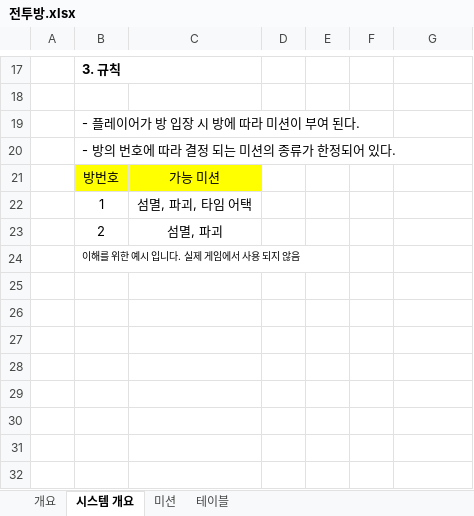
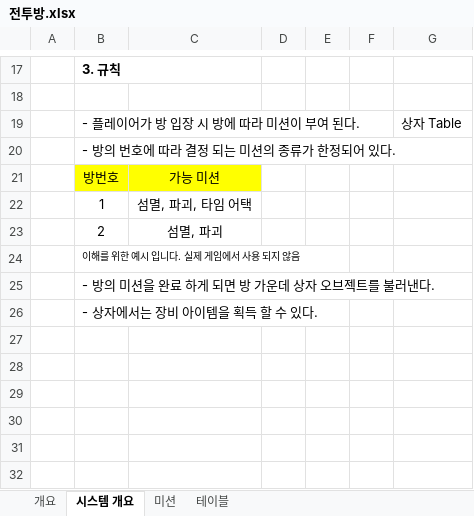
Before and after one commit to kangilgu/senier-project, an Excel workbook: Document/전투방.xlsx, sheet 시스템 개요, drawn as a sheet; only a part is shown, gaps mark what is left out; values as stored, in another font and other column widths than the file's, no borders; the diff names each change by its address in the sheet, - before the commit and + after, or states it on an @@ line.

```diff
--- a/Document/전투방.xlsx (sheet 시스템 개요)
+++ b/Document/전투방.xlsx (sheet 시스템 개요)
-G19: (empty)
+G19: 상자 Table
-B25: (empty)
+B25: - 방의 미션을 완료 하게 되면 방 가운데 상자 오브젝트를 불러낸다.
-B26: (empty)
+B26: - 상자에서는 장비 아이템을 획득 할 수 있다.
```
Also changed, not shown: Document/인벤토리.xlsx.
